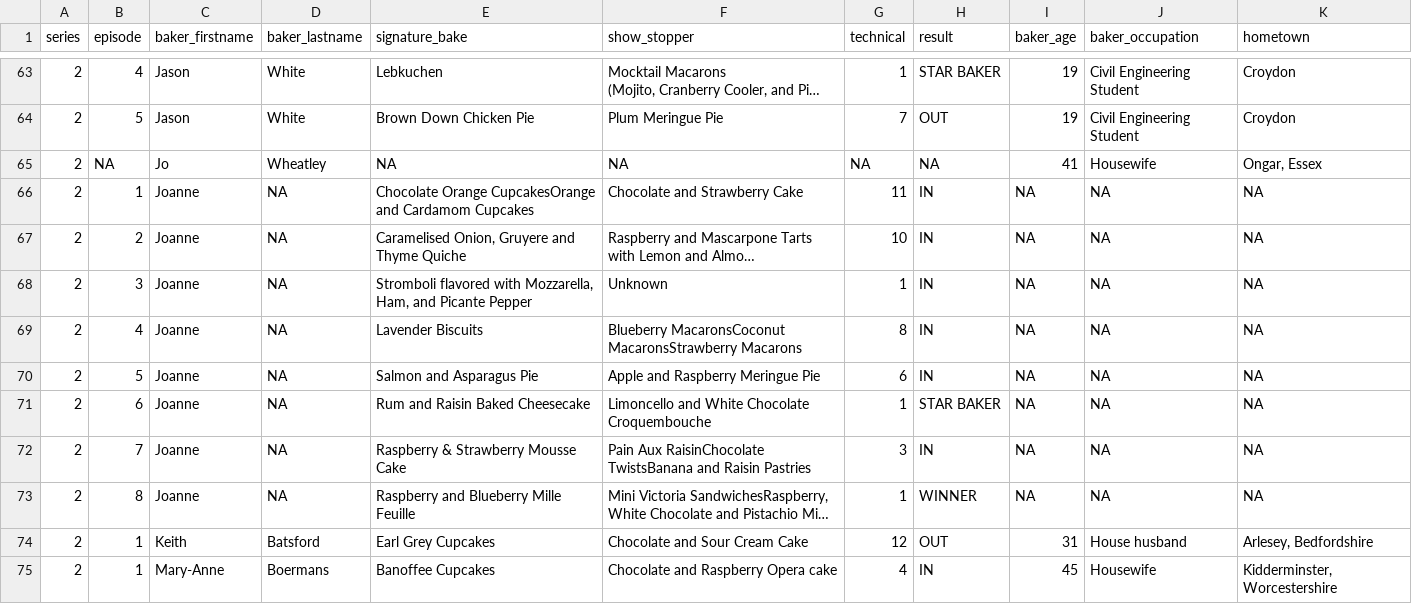
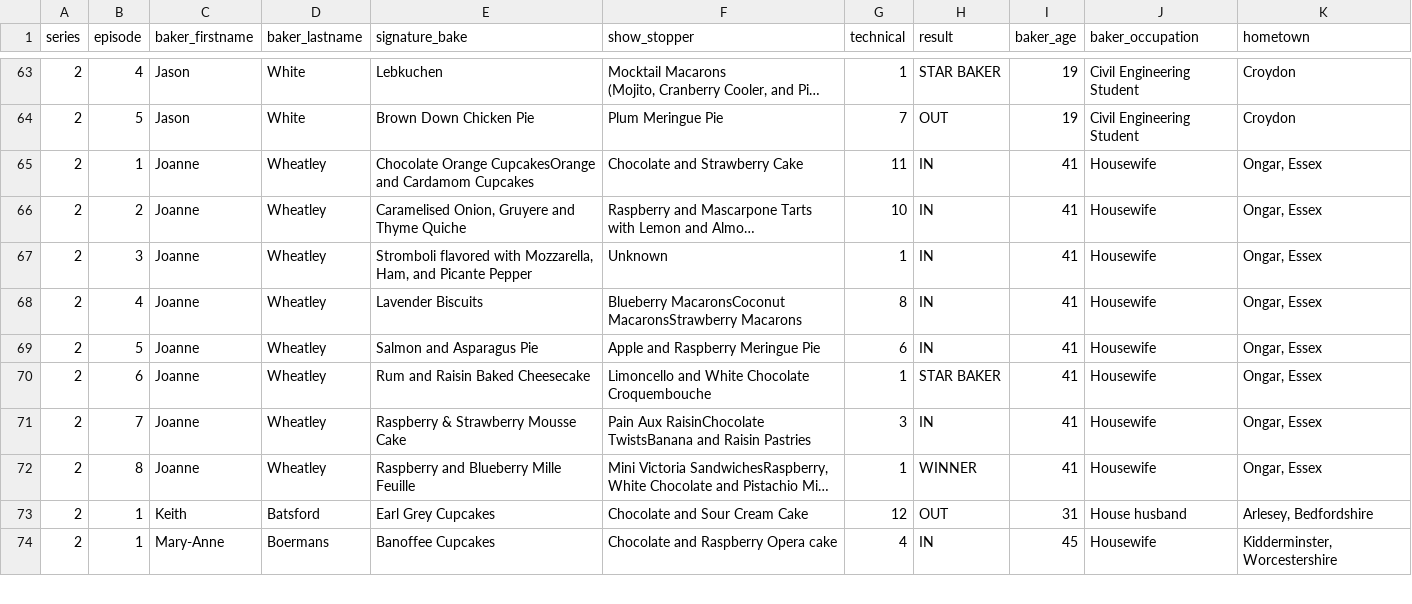
Before and after one commit to ak5357/p8105_hw2_ak5357, a CSV file: data/gbb_datasets/gbb_processed_dataset.csv, drawn as a sheet; only a part is shown, gaps mark what is left out; long unchanged cells end in …; removed rows and columns are numbered as before the commit, all else as after; the diff names each change by its address in the sheet, - before the commit and + after, or states it on an @@ line.

Commit message:
Continue making summary table for gbb data

```diff
--- a/data/gbb_datasets/gbb_processed_dataset.csv
+++ b/data/gbb_datasets/gbb_processed_dataset.csv
-row 65: 2 | NA | Jo | Wheatley | NA | NA | NA | NA | 41 | Housewife | Ongar, Essex
-D65:D72 (baker_lastname): NA
+D65:D72 (baker_lastname): Wheatley
-I65:I72 (baker_age): NA
+I65:I72 (baker_age): 41
-J65:J72 (baker_occupation): NA
+J65:J72 (baker_occupation): Housewife
-K65:K72 (hometown): NA
+K65:K72 (hometown): Ongar, Essex
```
Also changed, not shown: 2 other files.
